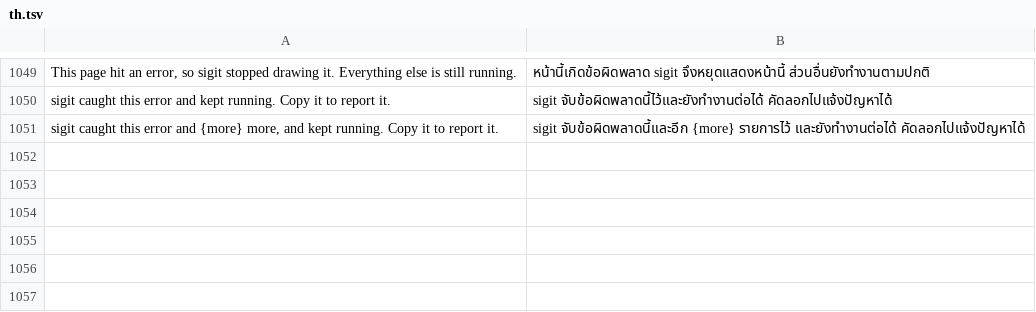
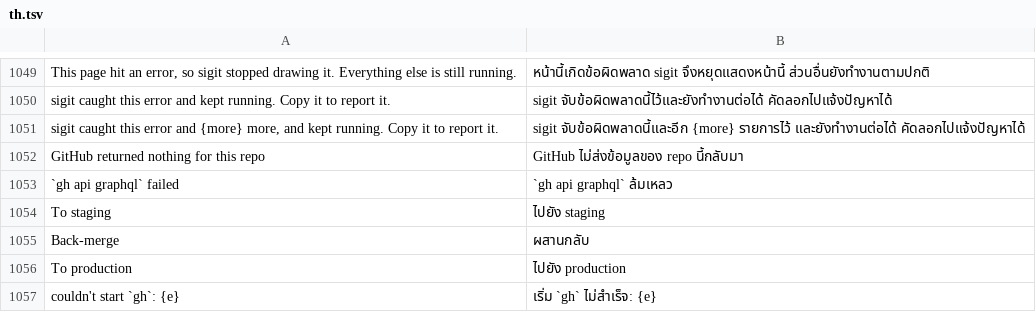
Before and after one commit to moonmangit/sigit, a TSV file: assets/i18n/th.tsv, drawn as a sheet; only a part is shown, gaps mark what is left out; the diff names each change by its address in the sheet, - before the commit and + after, or states it on an @@ line.

```diff
--- a/assets/i18n/th.tsv
+++ b/assets/i18n/th.tsv
+row 1052: GitHub returned nothing for this repo | GitHub ไม่ส่งข้อมูลของ repo นี้กลับมา
+row 1053: `gh api graphql` failed | `gh api graphql` ล้มเหลว
+row 1054: To staging | ไปยัง staging
+row 1055: Back-merge | ผสานกลับ
+row 1056: To production | ไปยัง production
+row 1057: couldn't start `gh`: {e} | เริ่ม `gh` ไม่สำเร็จ: {e}
```
Also changed, not shown: 2 other files.
